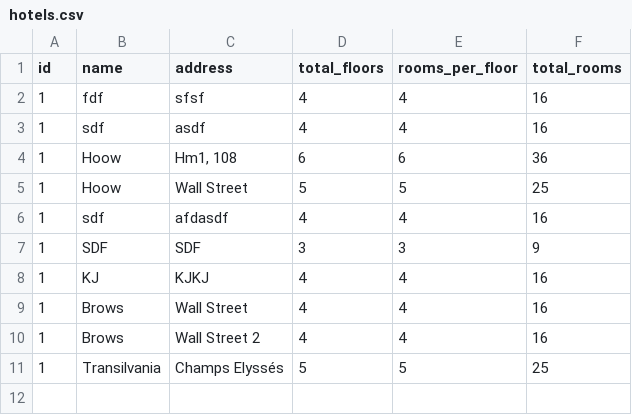
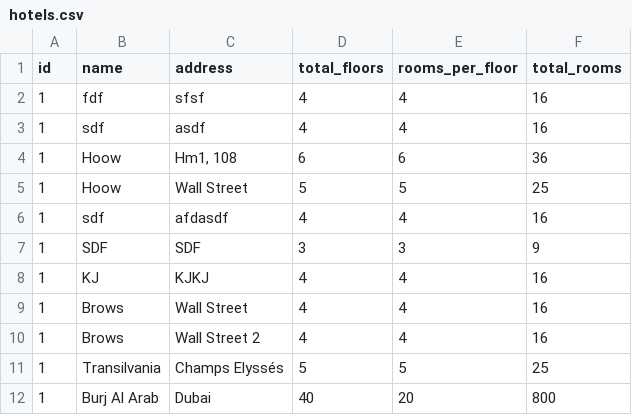
Before and after one commit to JhonatanJGAmaral/room-booking-app-facens, a CSV file: infrastructure/database/hotels.csv, drawn as a sheet; the diff names each change by its address in the sheet, - before the commit and + after, or states it on an @@ line.

```diff
--- a/infrastructure/database/hotels.csv
+++ b/infrastructure/database/hotels.csv
+row 12: 1 | Burj Al Arab | Dubai | 40 | 20 | 800
```
Also changed, not shown: 4 other files.
